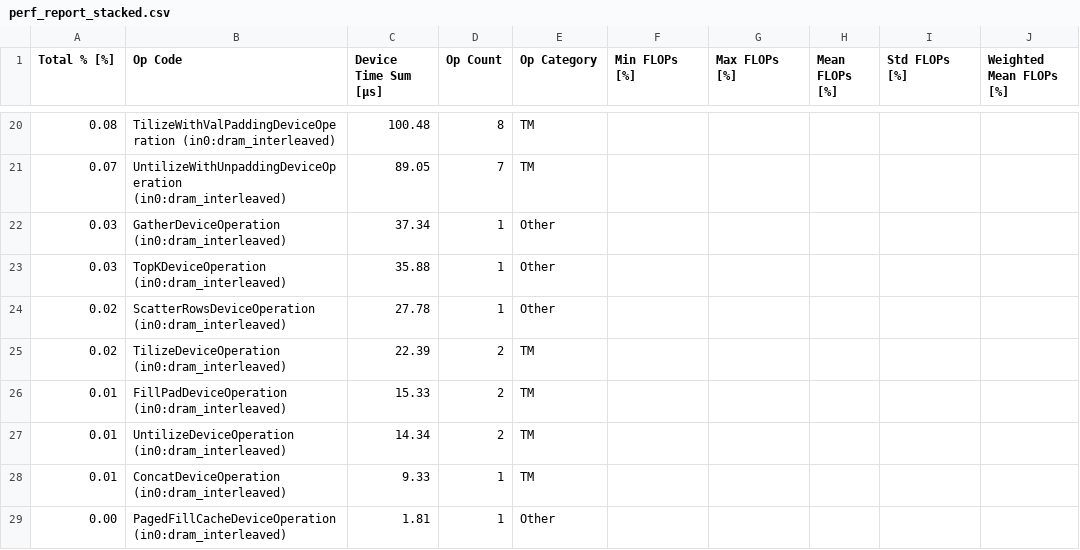
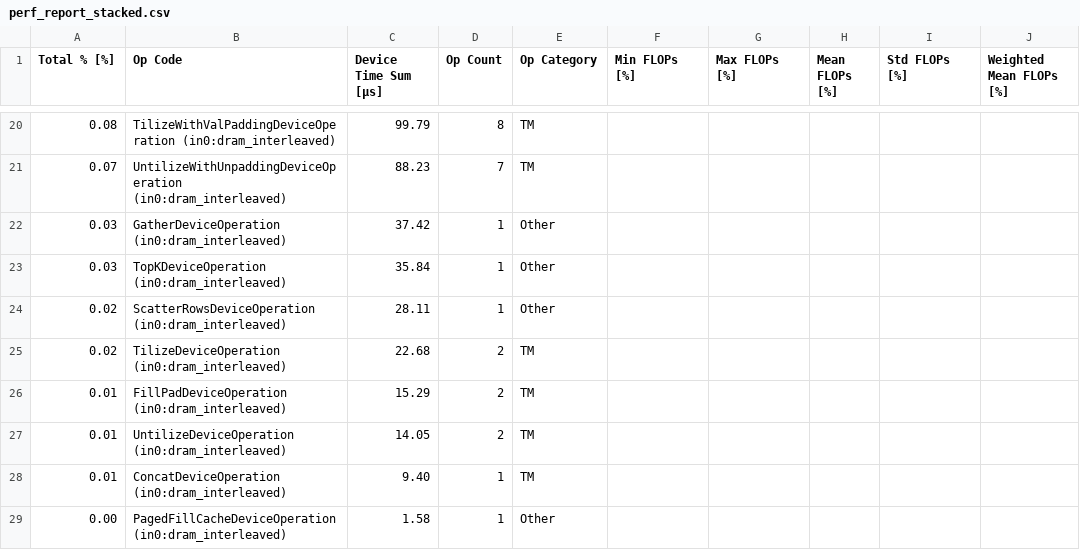
Before and after one commit to rnabeelTT/tt-metal, a CSV file: models/autoports/zai_org_glm_5_3_flash/doc/functional_decoder/tracy/test_perf_prefill_dsa_moe-2048_/perf_report_stacked.csv, drawn as a sheet; only a part is shown, gaps mark what is left out; the diff covers the shown part only.

```diff
--- a/models/autoports/zai_org_glm_5_3_flash/doc/functional_decoder/tracy/test_perf_prefill_dsa_moe-2048_/perf_report_stacked.csv
+++ b/models/autoports/zai_org_glm_5_3_flash/doc/functional_decoder/tracy/test_perf_prefill_dsa_moe-2048_/perf_report_stacked.csv
@@ -20,10 +20,10 @@ Total % [%],Op Code,Device Time Sum [μs],Op Count,Op Category,Min FLOPs [%],Max
-0.08,TilizeWithValPaddingDeviceOperation (in0:dram_interleaved),100.48,8,TM,,,,,
-0.07,UntilizeWithUnpaddingDeviceOperation (in0:dram_interleaved),89.05,7,TM,,,,,
-0.03,GatherDeviceOperation (in0:dram_interleaved),37.34,1,Other,,,,,
-0.03,TopKDeviceOperation (in0:dram_interleaved),35.88,1,Other,,,,,
-0.02,ScatterRowsDeviceOperation (in0:dram_interleaved),27.78,1,Other,,,,,
-0.02,TilizeDeviceOperation (in0:dram_interleaved),22.39,2,TM,,,,,
-0.01,FillPadDeviceOperation (in0:dram_interleaved),15.33,2,TM,,,,,
-0.01,UntilizeDeviceOperation (in0:dram_interleaved),14.34,2,TM,,,,,
-0.01,ConcatDeviceOperation (in0:dram_interleaved),9.33,1,TM,,,,,
-0.00,PagedFillCacheDeviceOperation (in0:dram_interleaved),1.81,1,Other,,,,,
+0.08,TilizeWithValPaddingDeviceOperation (in0:dram_interleaved),99.79,8,TM,,,,,
+0.07,UntilizeWithUnpaddingDeviceOperation (in0:dram_interleaved),88.23,7,TM,,,,,
+0.03,GatherDeviceOperation (in0:dram_interleaved),37.42,1,Other,,,,,
+0.03,TopKDeviceOperation (in0:dram_interleaved),35.84,1,Other,,,,,
+0.02,ScatterRowsDeviceOperation (in0:dram_interleaved),28.11,1,Other,,,,,
+0.02,TilizeDeviceOperation (in0:dram_interleaved),22.68,2,TM,,,,,
+0.01,FillPadDeviceOperation (in0:dram_interleaved),15.29,2,TM,,,,,
+0.01,UntilizeDeviceOperation (in0:dram_interleaved),14.05,2,TM,,,,,
+0.01,ConcatDeviceOperation (in0:dram_interleaved),9.40,1,TM,,,,,
+0.00,PagedFillCacheDeviceOperation (in0:dram_interleaved),1.58,1,Other,,,,,
```
Also changed, not shown: 1 added row, 1 removed row and 30 edited cells elsewhere in this file, models/autoports/zai_org_glm_5_3_flash/doc/functional_decoder/tracy/test_perf_prefill_dsa_moe-128_/perf_report.csv, models/autoports/zai_org_glm_5_3_flash/doc/functional_decoder/tracy/test_perf_prefill_dsa_moe-128_/perf_report_stacked.csv, 46 other files.
